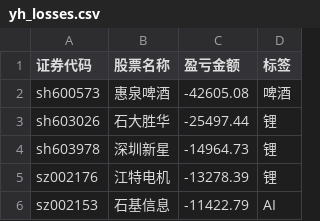
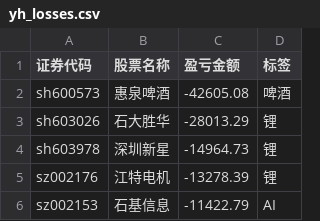
Before and after one commit to gniqizeuy/gniqizeuy.github.io, a CSV file: assets/data/yh_losses.csv, drawn as a sheet; only a part is shown; the diff covers the shown part only.

```diff
--- a/assets/data/yh_losses.csv
+++ b/assets/data/yh_losses.csv
@@ -2,3 +2,3 @@
 sh600573,惠泉啤酒,-42605.08,啤酒
-sh603026,石大胜华,-25497.44,锂
+sh603026,石大胜华,-28013.29,锂
 sh603978,深圳新星,-14964.73,锂
```
Also changed, not shown: 7 added rows and 7 removed rows elsewhere in this file, 1 other file.
